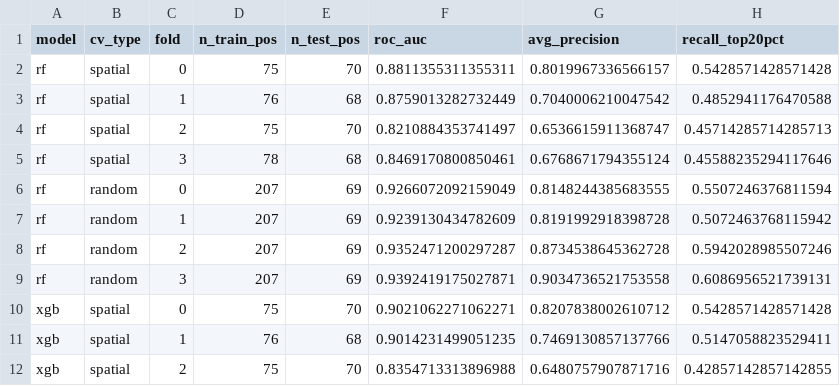
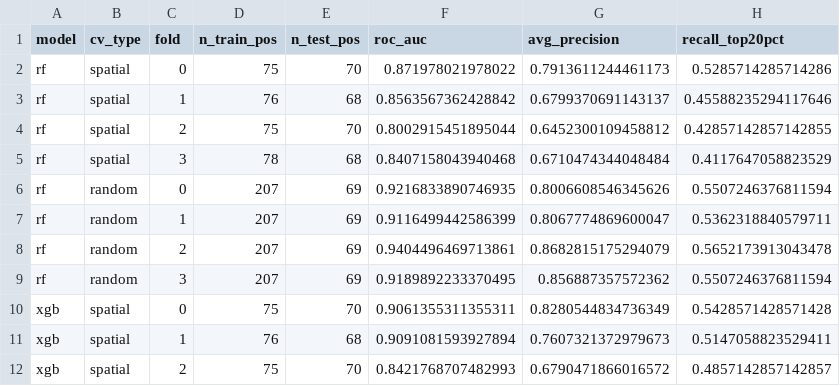
Before and after one commit to manjirirelekar47/sih26009-moil, a CSV file: reserve_mapping/data/cv_results.csv, drawn as a sheet; only a part is shown; the diff covers the shown part only.

```diff
--- a/reserve_mapping/data/cv_results.csv
+++ b/reserve_mapping/data/cv_results.csv
@@ -1,12 +1,12 @@
 model,cv_type,fold,n_train_pos,n_test_pos,roc_auc,avg_precision,recall_top20pct
-rf,spatial,0,75,70,0.8811355311355311,0.8019967336566157,0.5428571428571428
-rf,spatial,1,76,68,0.8759013282732449,0.7040006210047542,0.4852941176470588
-rf,spatial,2,75,70,0.8210884353741497,0.6536615911368747,0.45714285714285713
-rf,spatial,3,78,68,0.8469170800850461,0.6768671794355124,0.45588235294117646
-rf,random,0,207,69,0.9266072092159049,0.8148244385683555,0.5507246376811594
-rf,random,1,207,69,0.9239130434782609,0.8191992918398728,0.5072463768115942
-rf,random,2,207,69,0.9352471200297287,0.8734538645362728,0.5942028985507246
-rf,random,3,207,69,0.9392419175027871,0.9034736521753558,0.6086956521739131
-xgb,spatial,0,75,70,0.9021062271062271,0.8207838002610712,0.5428571428571428
-xgb,spatial,1,76,68,0.9014231499051235,0.7469130857137766,0.5147058823529411
-xgb,spatial,2,75,70,0.8354713313896988,0.6480757907871716,0.42857142857142855
+rf,spatial,0,75,70,0.871978021978022,0.7913611244461173,0.5285714285714286
+rf,spatial,1,76,68,0.8563567362428842,0.6799370691143137,0.45588235294117646
+rf,spatial,2,75,70,0.8002915451895044,0.6452300109458812,0.42857142857142855
+rf,spatial,3,78,68,0.8407158043940468,0.6710474344048484,0.4117647058823529
+rf,random,0,207,69,0.9216833890746935,0.8006608546345626,0.5507246376811594
+rf,random,1,207,69,0.9116499442586399,0.8067774869600047,0.5362318840579711
+rf,random,2,207,69,0.9404496469713861,0.8682815175294079,0.5652173913043478
+rf,random,3,207,69,0.9189892233370495,0.856887357572362,0.5507246376811594
+xgb,spatial,0,75,70,0.9061355311355311,0.8280544834736349,0.5428571428571428
+xgb,spatial,1,76,68,0.9091081593927894,0.7607321372979673,0.5147058823529411
+xgb,spatial,2,75,70,0.8421768707482993,0.6790471866016572,0.4857142857142857
```
Also changed, not shown: 13 edited cells elsewhere in this file, reserve_mapping/data/top_exploration_targets.csv, reserve_mapping/data/zone_scores.csv, 10 other files.
